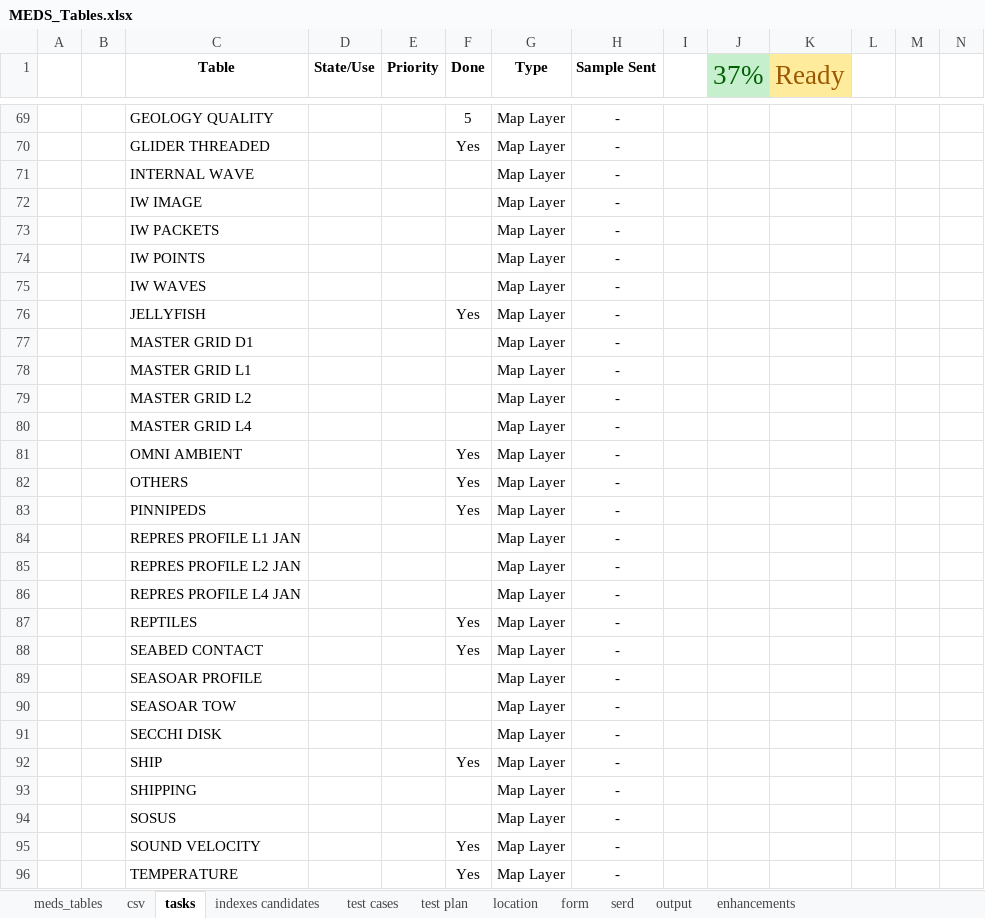
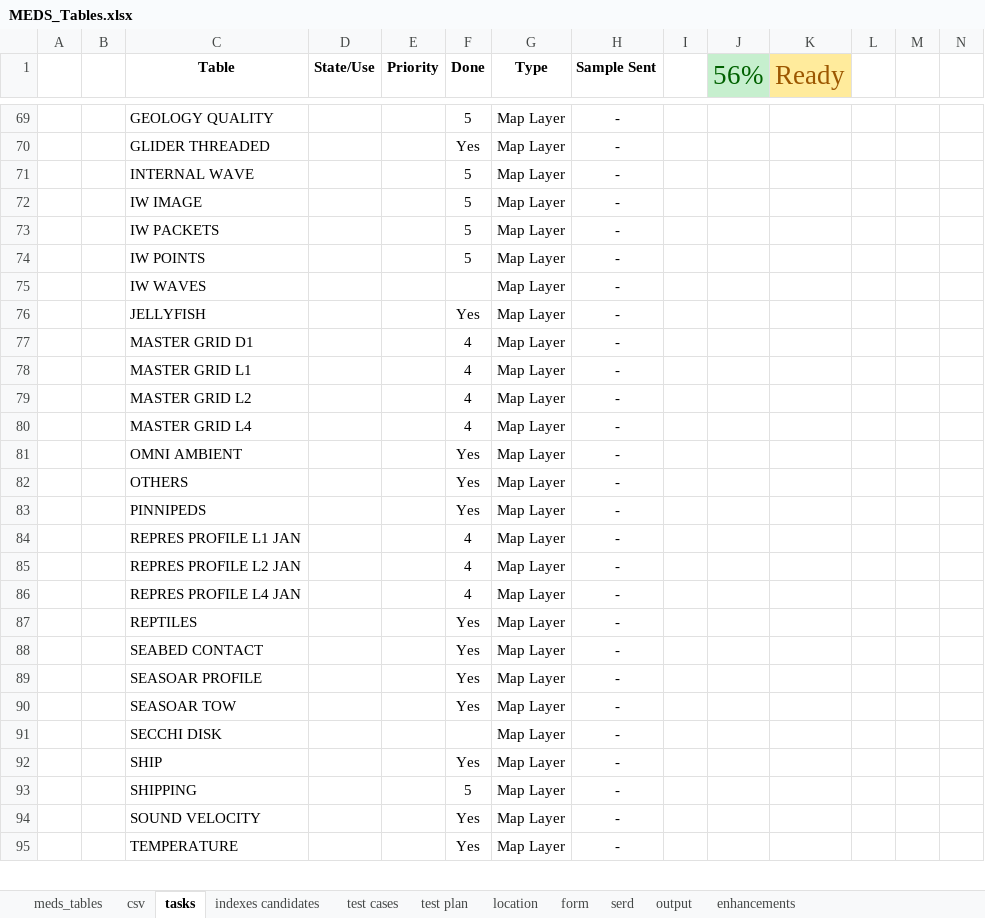
Before and after one commit to dasshieldreply/MEDS-DB, an Excel workbook: analysis/MEDS_Tables.xlsx, sheet tasks, drawn as a sheet; only a part is shown, gaps mark what is left out; values as stored, in another font and other column widths than the file's, no borders; removed rows and columns are numbered as before the commit, all else as after; rows hold the shown columns only; the diff covers the shown part only; the diff names each change by its address in the sheet, - before the commit and + after, or states it on an @@ line.

```diff
--- a/analysis/MEDS_Tables.xlsx (sheet tasks)
+++ b/analysis/MEDS_Tables.xlsx (sheet tasks)
-J1: 37%
+J1: 56%
-F71:F74 (Done): (empty)
+F71:F74 (Done): 5
-F77:F80 (Done): (empty)
+F77:F80 (Done): 4
-F84:F86 (Done): (empty)
+F84:F86 (Done): 4
-F89:F90 (Done): (empty)
+F89:F90 (Done): Yes
-F93 (Done): (empty)
+F93 (Done): 5
-row 94:  |  | SOSUS |  |  |  | Map Layer | -
```
Also changed, not shown: 4 added rows and 6 edited cells elsewhere in this sheet, 5 other files.
